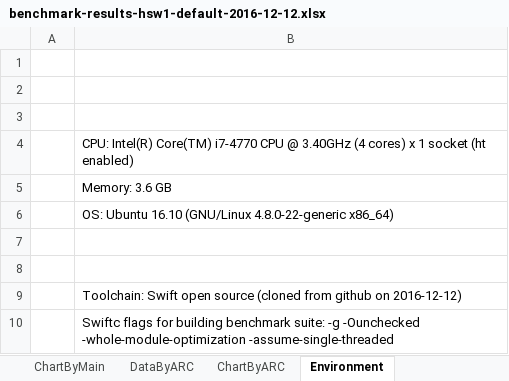
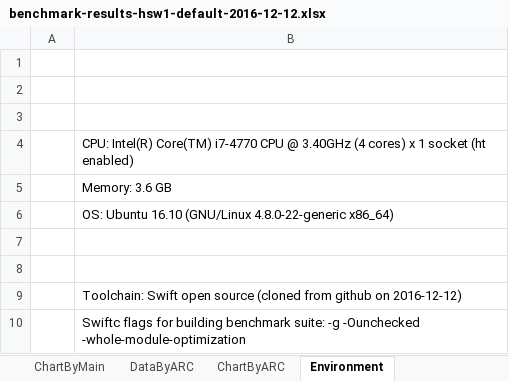
Before and after one commit to mtake/swift-for-linux, an Excel workbook: benchmark-results-hsw1-default-2016-12-12.xlsx, sheet Environment, drawn as a sheet; values as stored, in another font and other column widths than the file's, no borders; the diff names each change by its address in the sheet, - before the commit and + after, or states it on an @@ line.

```diff
--- a/benchmark-results-hsw1-default-2016-12-12.xlsx (sheet Environment)
+++ b/benchmark-results-hsw1-default-2016-12-12.xlsx (sheet Environment)
-B10: …-Ounchecked -whole-module-optimization -assume-single-threaded
+B10: …-Ounchecked -whole-module-optimization
```
Also changed, not shown: sheet output.csv, sheet DataByARC, sheet DataByMain, charts or pictures, benchmark-results-hsw1-assume-single-threaded-2016-12-12.xlsx.
